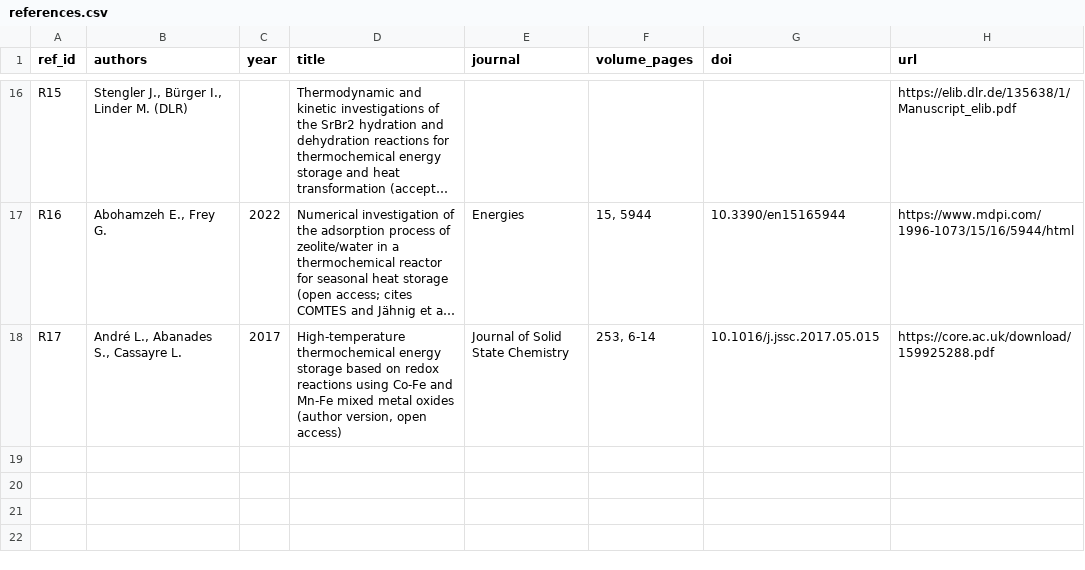
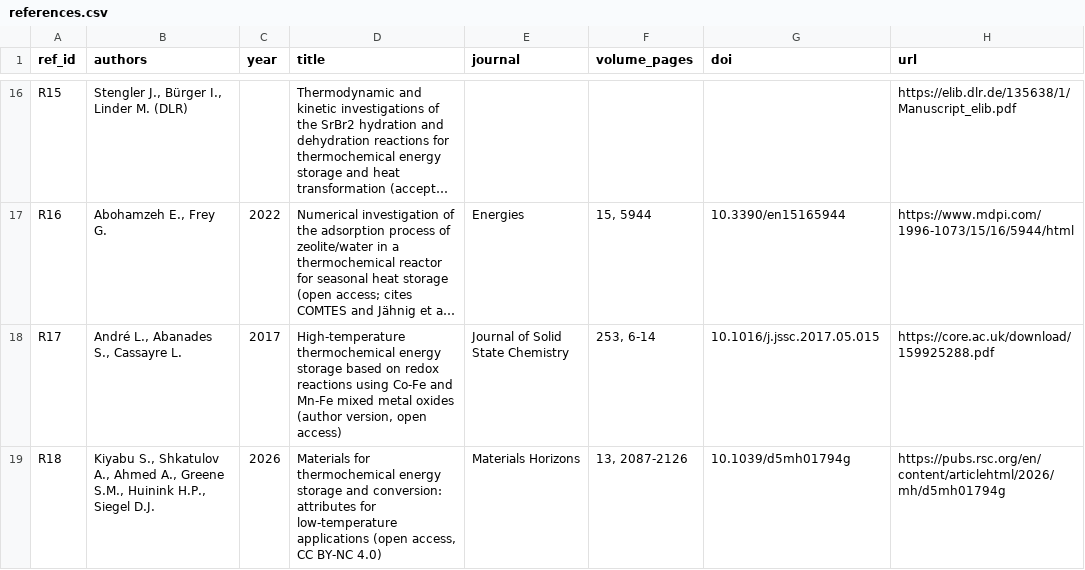
Before and after one commit to christophersathya-bit/thermochemical-energy-storage-database, a CSV file: data/references.csv, drawn as a sheet; only a part is shown, gaps mark what is left out; long unchanged cells end in …; the diff names each change by its address in the sheet, - before the commit and + after, or states it on an @@ line.

Commit message:
Add Kiyabu et al. 2026 materials and fix ref_ids

```diff
--- a/data/references.csv
+++ b/data/references.csv
+row 19: R18 | Kiyabu S., Shkatulov A., Ahmed A., Greene S.M., Huinink H.P., Siegel D.J. | 2026 | Materials for thermochemical energy storage and conversion: attributes for low-temperature applications (open access, CC BY-NC 4.0) | Materials Horizons | 13, 2087-2126 | 10.1039/d5mh01794g | https://pubs.rsc.org/en/content/articlehtml/2026/mh/d5mh01794g
```
Also changed, not shown: data/classification_summary.csv, 2 other files.
